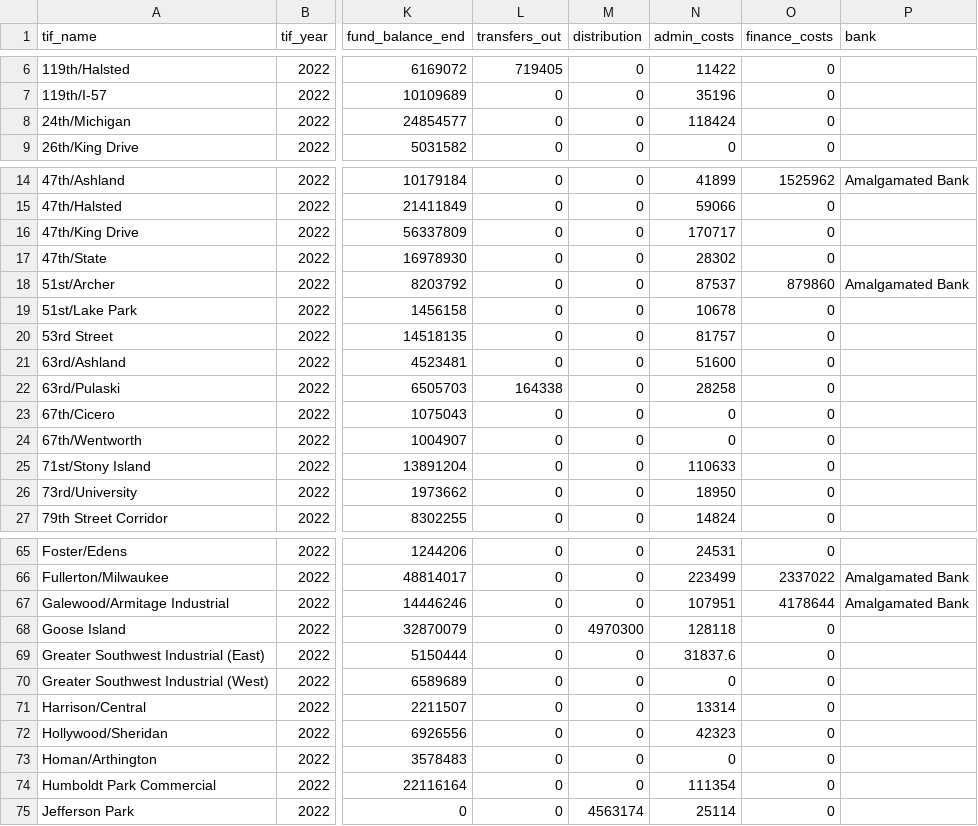
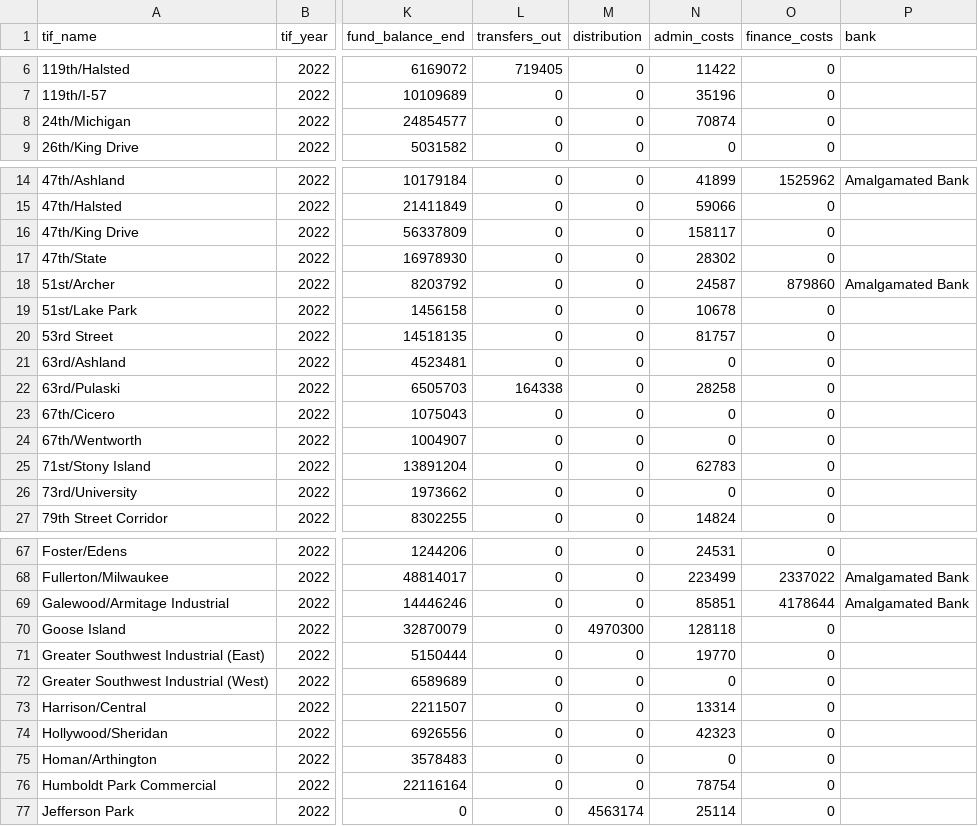
Before and after one commit to willfineberg/chi-tif-parser, a CSV file: TIF_PDF_Parsing/csvs/2022/2022_out.csv, drawn as a sheet; only a part is shown, gaps mark what is left out; addresses are those after the commit; the diff covers the shown part only; the diff names each change by its address in the sheet, - before the commit and + after, or states it on an @@ line.

Commit message:
fix admin costs 2022; fix 2016 date errors

```diff
--- a/TIF_PDF_Parsing/csvs/2022/2022_out.csv
+++ b/TIF_PDF_Parsing/csvs/2022/2022_out.csv
-N8 (admin_costs): 118424
+N8 (admin_costs): 70874
-N16 (admin_costs): 170717
+N16 (admin_costs): 158117
-N18 (admin_costs): 87537
+N18 (admin_costs): 24587
-N21 (admin_costs): 51600
+N21 (admin_costs): 0
-N25 (admin_costs): 110633
+N25 (admin_costs): 62783
-N26 (admin_costs): 18950
+N26 (admin_costs): 0
-N69 (admin_costs): 107951
+N69 (admin_costs): 85851
-N71 (admin_costs): 31837.6
+N71 (admin_costs): 19770
-N76 (admin_costs): 111354
+N76 (admin_costs): 78754
```
Also changed, not shown: 2 added rows, 1 removed row and 11 edited cells elsewhere in this file, TIF_PDF_Parsing/csvs/2016/2016_out.csv, TIF_PDF_Parsing/csvs/2016/2016_termTable.csv, 1 other file.
